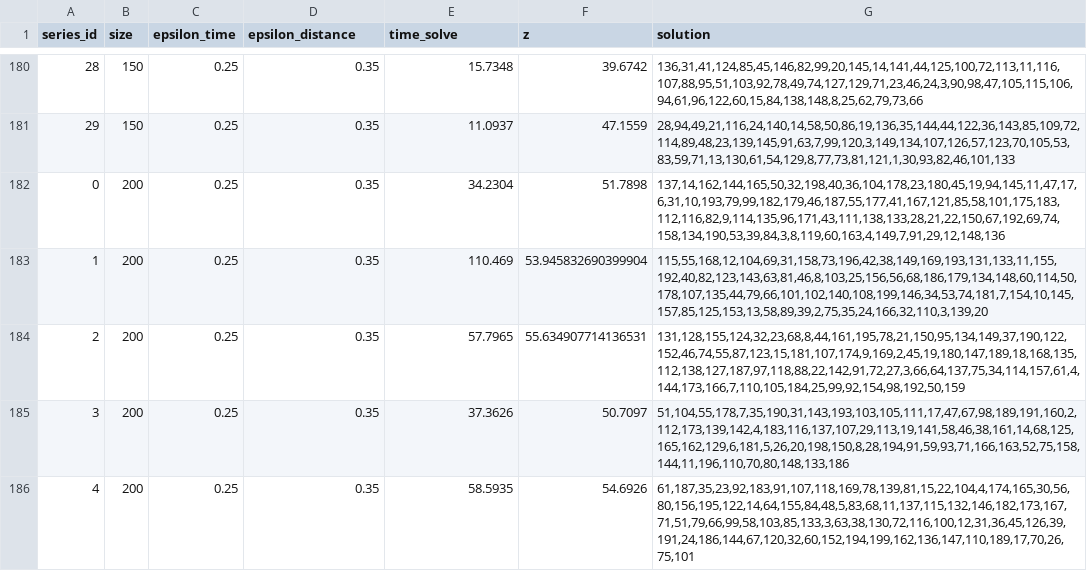
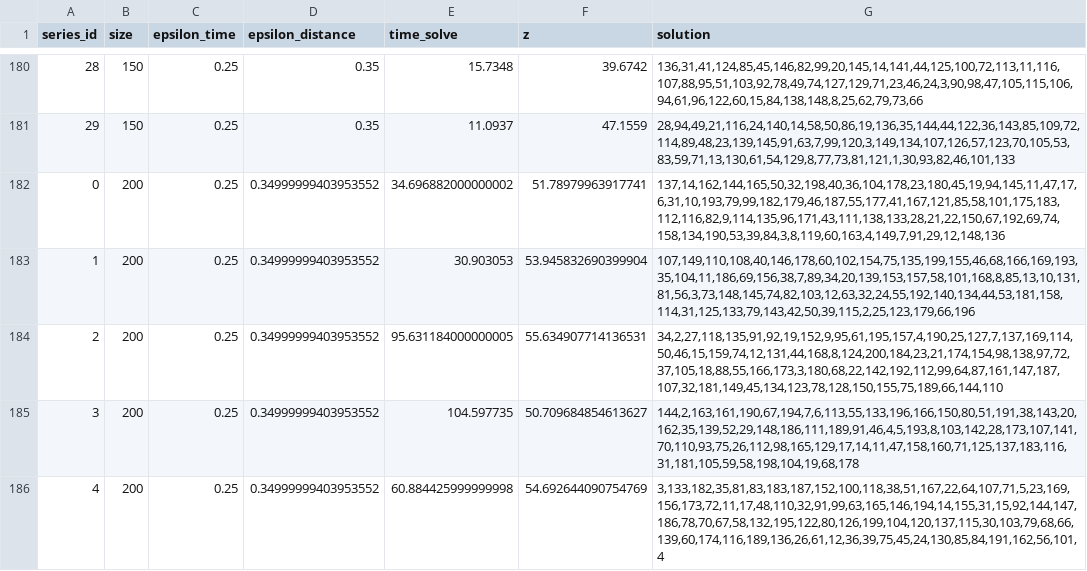
Before and after one commit to AlexChanson/VPLS-Bayesian, a CSV file: data/tap_instances_optimal.csv, drawn as a sheet; only a part is shown, gaps mark what is left out; the diff covers the shown part only.

```diff
--- a/data/tap_instances_optimal.csv
+++ b/data/tap_instances_optimal.csv
@@ -181,6 +181,6 @@
 29,150,0.25,0.35,11.0937,47.1559,"28,94,49,21,116,24,140,14,58,50,86,19,136,35,144,44,122,36,143,85,109,72,114,89,48,23,139,145,91,63,7,99,120,3,149,134,107,126,57,123,70,105,53,83,59,71,13,130,61,54,129,8,77,73,81,121,1,30,93,82,46,101,133"
-0,200,0.25,0.35,34.2304,51.7898,"137,14,162,144,165,50,32,198,40,36,104,178,23,180,45,19,94,145,11,47,17,6,31,10,193,79,99,182,179,46,187,55,177,41,167,121,85,58,101,175,183,112,116,82,9,114,135,96,171,43,111,138,133,28,21,22,150,67,192,69,74,158,134,190,53,39,84,3,8,119,60,163,4,149,7,91,29,12,148,136"
-1,200,0.25,0.35,110.469,53.945832690399904,"115,55,168,12,104,69,31,158,73,196,42,38,149,169,193,131,133,11,155,192,40,82,123,143,63,81,46,8,103,25,156,56,68,186,179,134,148,60,114,50,178,107,135,44,79,66,101,102,140,108,199,146,34,53,74,181,7,154,10,145,157,85,125,153,13,58,89,39,2,75,35,24,166,32,110,3,139,20"
-2,200,0.25,0.35,57.7965,55.634907714136531,"131,128,155,124,32,23,68,8,44,161,195,78,21,150,95,134,149,37,190,122,152,46,74,55,87,123,15,181,107,174,9,169,2,45,19,180,147,189,18,168,135,112,138,127,187,97,118,88,22,142,91,72,27,3,66,64,137,75,34,114,157,61,4,144,173,166,7,110,105,184,25,99,92,154,98,192,50,159"
-3,200,0.25,0.35,37.3626,50.7097,"51,104,55,178,7,35,190,31,143,193,103,105,111,17,47,67,98,189,191,160,2,112,173,139,142,4,183,116,137,107,29,113,19,141,58,46,38,161,14,68,125,165,162,129,6,181,5,26,20,198,150,8,28,194,91,59,93,71,166,163,52,75,158,144,11,196,110,70,80,148,133,186"
-4,200,0.25,0.35,58.5935,54.6926,"61,187,35,23,92,183,91,107,118,169,78,139,81,15,22,104,4,174,165,30,56,80,156,195,122,14,64,155,84,48,5,83,68,11,137,115,132,146,182,173,167,71,51,79,66,99,58,103,85,133,3,63,38,130,72,116,100,12,31,36,45,126,39,191,24,186,144,67,120,32,60,152,194,199,162,136,147,110,189,17,70,26,75,101"
+0,200,0.25,0.34999999403953552,34.696882000000002,51.78979963917741,"137,14,162,144,165,50,32,198,40,36,104,178,23,180,45,19,94,145,11,47,17,6,31,10,193,79,99,182,179,46,187,55,177,41,167,121,85,58,101,175,183,112,116,82,9,114,135,96,171,43,111,138,133,28,21,22,150,67,192,69,74,158,134,190,53,39,84,3,8,119,60,163,4,149,7,91,29,12,148,136"
+1,200,0.25,0.34999999403953552,30.903053,53.945832690399904,"107,149,110,108,40,146,178,60,102,154,75,135,199,155,46,68,166,169,193,35,104,11,186,69,156,38,7,89,34,20,139,153,157,58,101,168,8,85,13,10,131,81,56,3,73,148,145,74,82,103,12,63,32,24,55,192,140,134,44,53,181,158,114,31,125,133,79,143,42,50,39,115,2,25,123,179,66,196"
+2,200,0.25,0.34999999403953552,95.631184000000005,55.634907714136531,"34,2,27,118,135,91,92,19,152,9,95,61,195,157,4,190,25,127,7,137,169,114,50,46,15,159,74,12,131,44,168,8,124,200,184,23,21,174,154,98,138,97,72,37,105,18,88,55,166,173,3,180,68,22,142,192,112,99,64,87,161,147,187,107,32,181,149,45,134,123,78,128,150,155,75,189,66,144,110"
+3,200,0.25,0.34999999403953552,104.597735,50.709684854613627,"144,2,163,161,190,67,194,7,6,113,55,133,196,166,150,80,51,191,38,143,20,162,35,139,52,29,148,186,111,189,91,46,4,5,193,8,103,142,28,173,107,141,70,110,93,75,26,112,98,165,129,17,14,11,47,158,160,71,125,137,183,116,31,181,105,59,58,198,104,19,68,178"
+4,200,0.25,0.34999999403953552,60.884425999999998,54.692644090754769,"3,133,182,35,81,83,183,187,152,100,118,38,51,167,22,64,107,71,5,23,169,156,173,72,11,17,48,110,32,91,99,63,165,146,194,14,155,31,15,92,144,147,186,78,70,67,58,132,195,122,80,126,199,104,120,137,115,30,103,79,68,66,139,60,174,116,189,136,26,61,12,36,39,75,45,24,130,85,84,191,162,56,101,4"
```
Also changed, not shown: 20 edited cells elsewhere in this file, 1 other file.
